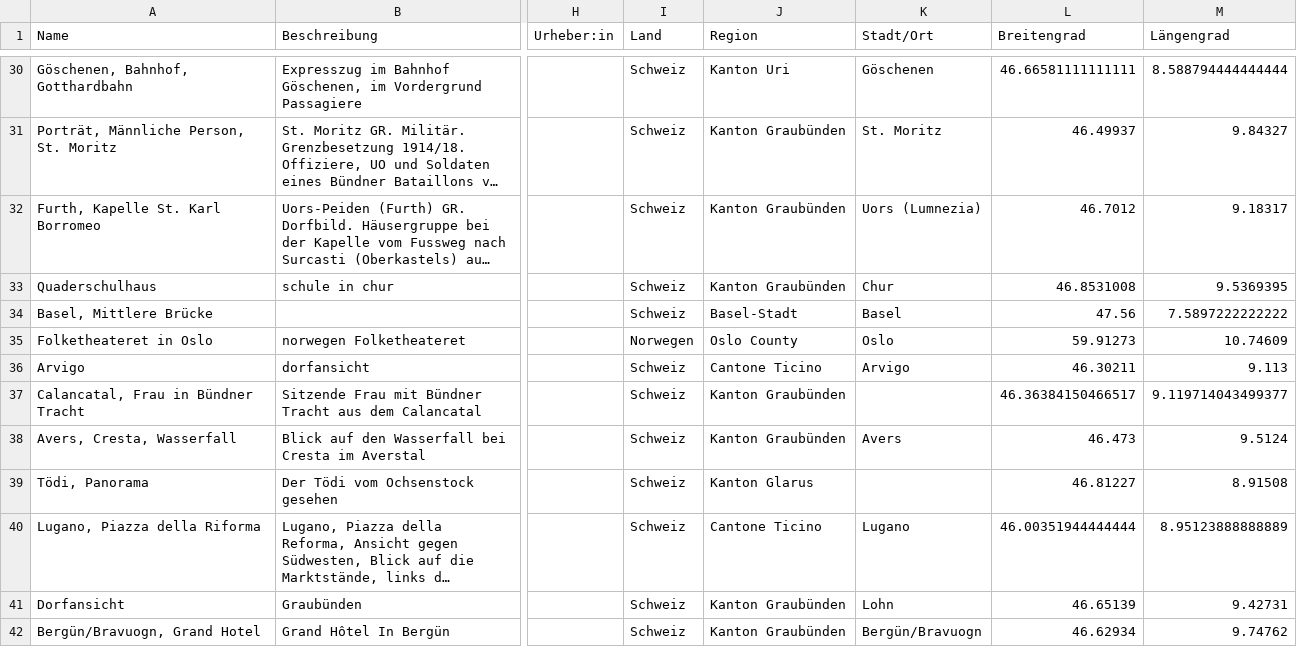
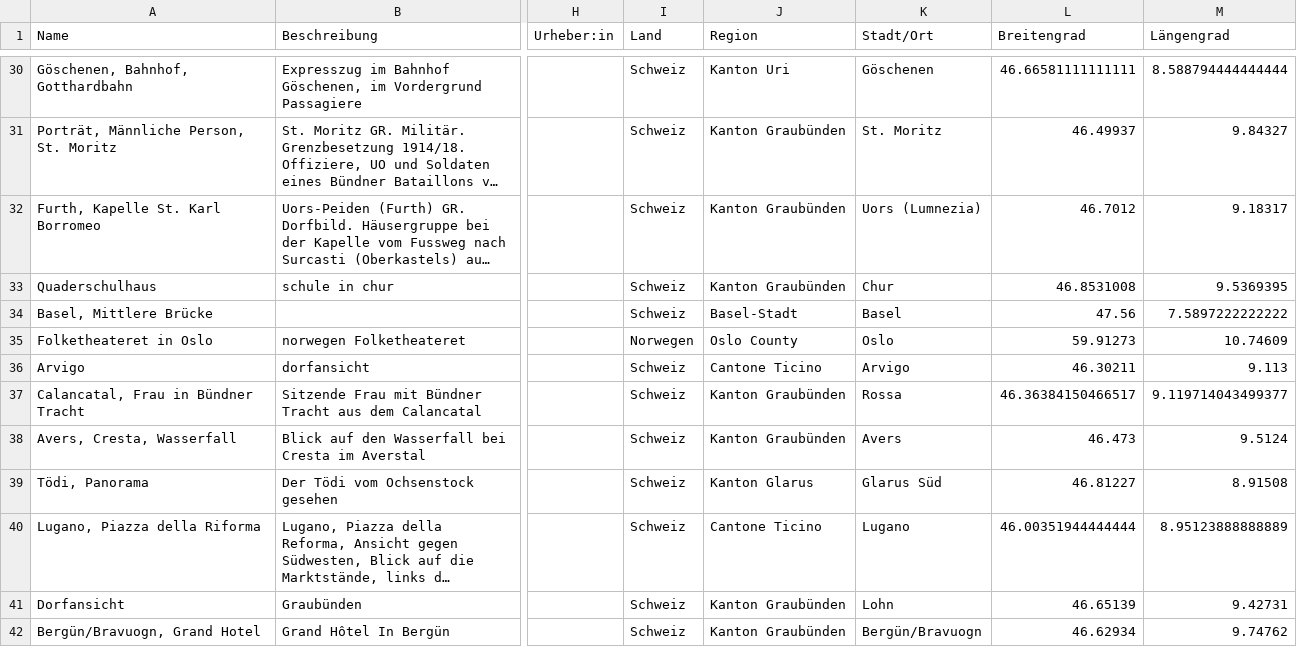
Before and after one commit to jbtm/locationer, a CSV file: Code/v4/TestFile_geo.csv, drawn as a sheet; only a part is shown, gaps mark what is left out; long unchanged cells end in …; the diff covers the shown part only; the diff names each change by its address in the sheet, - before the commit and + after, or states it on an @@ line.

```diff
--- a/Code/v4/TestFile_geo.csv
+++ b/Code/v4/TestFile_geo.csv
-K37 (Stadt/Ort): (empty)
+K37 (Stadt/Ort): Rossa
-K39 (Stadt/Ort): (empty)
+K39 (Stadt/Ort): Glarus Süd
```
Also changed, not shown: 28 edited cells elsewhere in this file, 6 other files.
